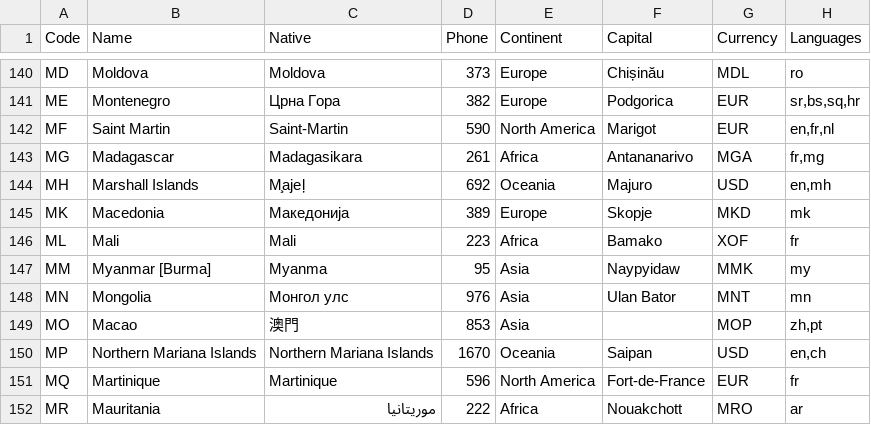
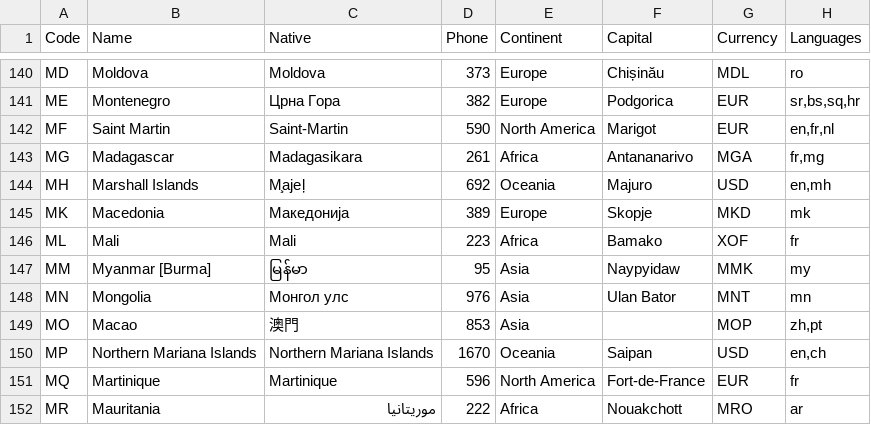
Before and after one commit to annexare/Countries, a CSV file: dist/countries.csv, drawn as a sheet; only a part is shown, gaps mark what is left out.

Commit message:
Fix country and language for Myanmar [Burma]

```diff
--- a/dist/countries.csv
+++ b/dist/countries.csv
@@ -146,3 +146,3 @@
 "ML","Mali","Mali","223","Africa","Bamako","XOF","fr"
-"MM","Myanmar [Burma]","Myanma","95","Asia","Naypyidaw","MMK","my"
+"MM","Myanmar [Burma]","မြန်မာ","95","Asia","Naypyidaw","MMK","my"
 "MN","Mongolia","Монгол улс","976","Asia","Ulan Bator","MNT","mn"
```
Also changed, not shown: 16 other files.
